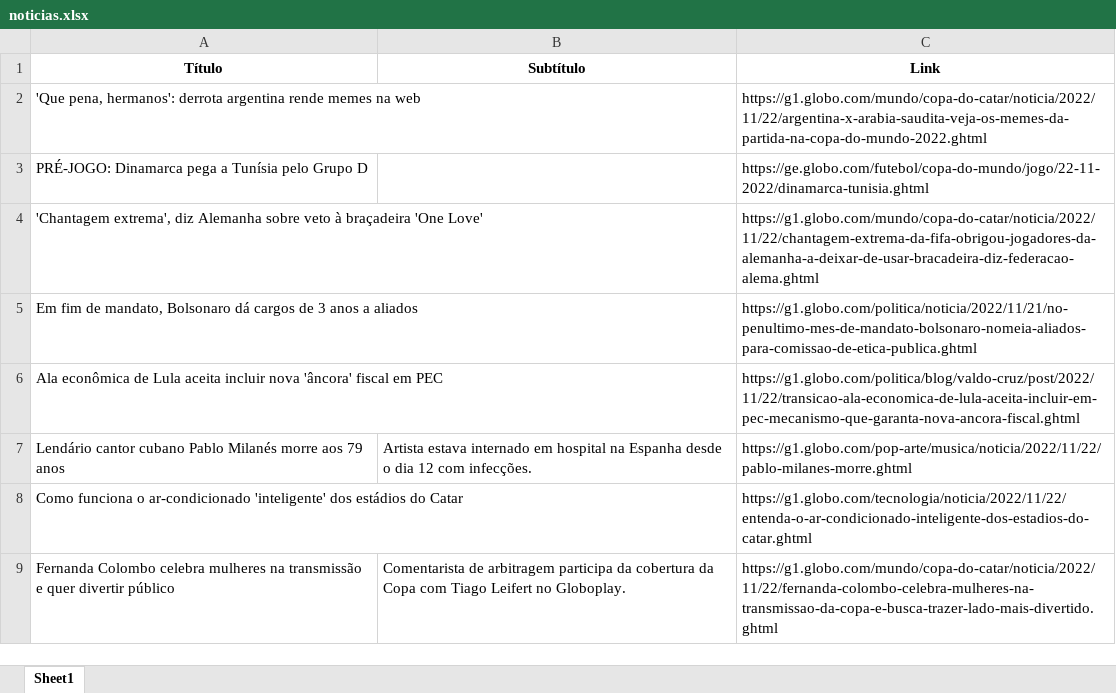
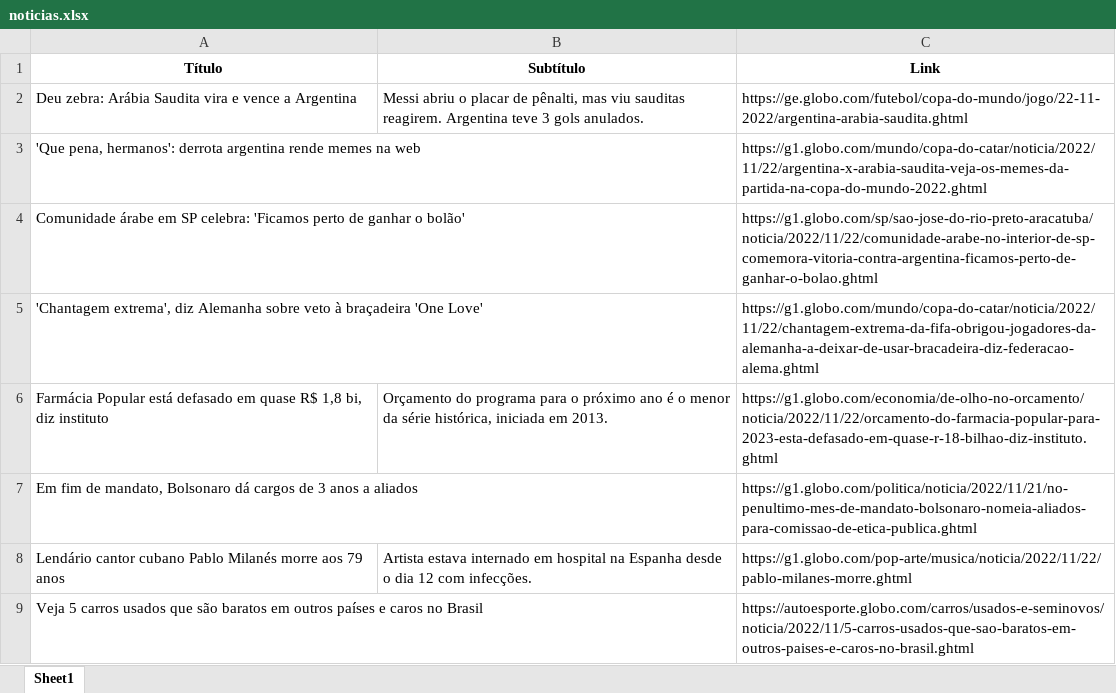
Before and after one commit to guiworldtv2/testeando-publico, an Excel workbook: noticias.xlsx, sheet Sheet1, drawn as a sheet; values as stored, in another font and other column widths than the file's, no borders; removed rows and columns are numbered as before the commit, all else as after; the diff names each change by its address in the sheet, - before the commit and + after, or states it on an @@ line.

```diff
--- a/noticias.xlsx (sheet Sheet1)
+++ b/noticias.xlsx (sheet Sheet1)
+row 2: Deu zebra: Arábia Saudita vira e vence a Argentina | Messi abriu o placar de pênalti, mas viu sauditas reagirem. Argentina teve 3 gols anulados. | https://ge.globo.com/futebol/copa-do-mundo/jogo/22-11-2022/argentina-arabia-saudita.ghtml
-row 3: PRÉ-JOGO: Dinamarca pega a Tunísia pelo Grupo D |  | https://ge.globo.com/futebol/copa-do-mundo/jogo/22-11-2022/dinamarca-tunisia.ghtml
+row 4: Comunidade árabe em SP celebra: 'Ficamos perto de ganhar o bolão' |  | https://g1.globo.com/sp/sao-jose-do-rio-preto-aracatuba/noticia/2022/11/22/comunidade-arabe-no-interior-de-sp-comemora-vitoria-contra-argentina-ficamos-perto-de-ganhar-o-bolao.ghtml
+row 6: Farmácia Popular está defasado em quase R$ 1,8 bi, diz instituto | Orçamento do programa para o próximo ano é o menor da série histórica, iniciada em 2013. | https://g1.globo.com/economia/de-olho-no-orcamento/noticia/2022/11/22/orcamento-do-farmacia-popular-para-2023-esta-defasado-em-quase-r-18-bilhao-diz-instituto.ghtml
-row 6: Ala econômica de Lula aceita incluir nova 'âncora' fiscal em PEC |  | https://g1.globo.com/politica/blog/valdo-cruz/post/2022/11/22/transicao-ala-economica-de-lula-aceita-incluir-em-pec-mecanismo-que-garanta-nova-ancora-fiscal.ghtml
-row 8: Como funciona o ar-condicionado 'inteligente' dos estádios do Catar |  | https://g1.globo.com/tecnologia/noticia/2022/11/22/entenda-o-ar-condicionado-inteligente-dos-estadios-do-catar.ghtml
-row 9: Fernanda Colombo celebra mulheres na transmissão e quer divertir público | Comentarista de arbitragem participa da cobertura da Copa com Tiago Leifert no Globoplay. | https://g1.globo.com/mundo/copa-do-catar/noticia/2022/11/22/fernanda-colombo-celebra-mulheres-na-transmissao-da-copa-e-busca-trazer-lado-mais-divertido.ghtml
+row 9: Veja 5 carros usados que são baratos em outros países e caros no Brasil |  | https://autoesporte.globo.com/carros/usados-e-seminovos/noticia/2022/11/5-carros-usados-que-sao-baratos-em-outros-paises-e-caros-no-brasil.ghtml
```
